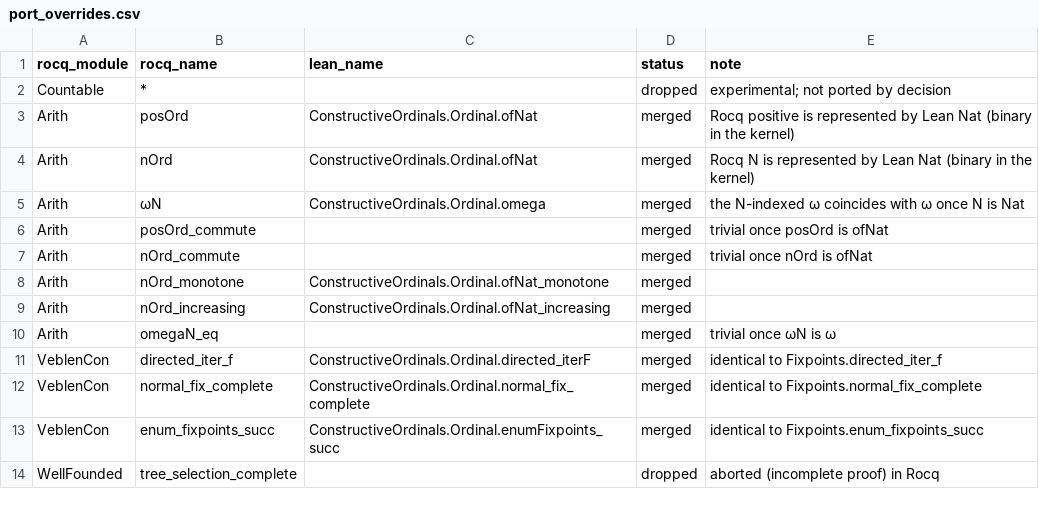
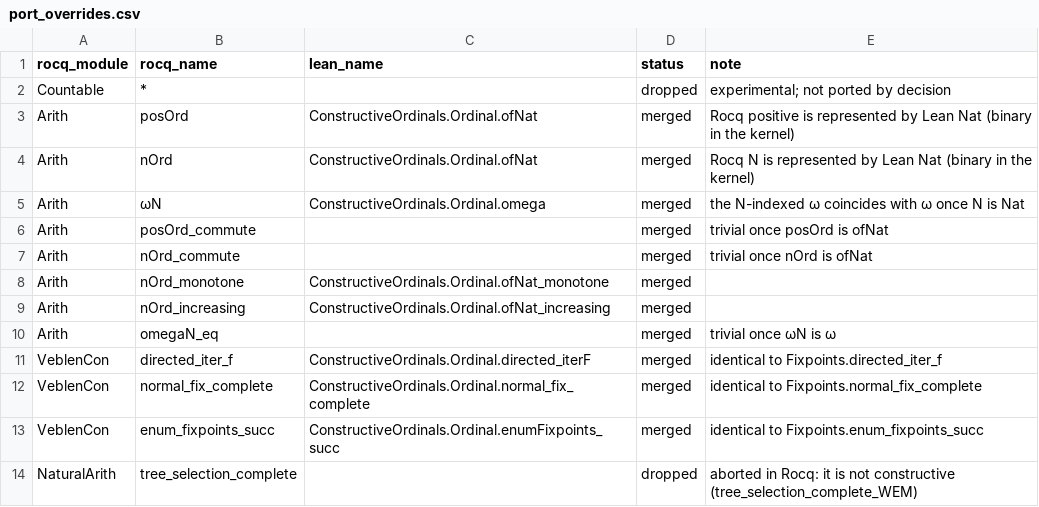
Before and after one commit to robdockins/ordinals, a CSV file: lean/scripts/port_overrides.csv, drawn as a sheet.

```diff
--- a/lean/scripts/port_overrides.csv
+++ b/lean/scripts/port_overrides.csv
@@ -13,2 +13,2 @@ VeblenCon,normal_fix_complete,ConstructiveOrdinals.Ordinal.normal_fix_complete,m
 VeblenCon,enum_fixpoints_succ,ConstructiveOrdinals.Ordinal.enumFixpoints_succ,merged,identical to Fixpoints.enum_fixpoints_succ
-WellFounded,tree_selection_complete,,dropped,aborted (incomplete proof) in Rocq
+NaturalArith,tree_selection_complete,,dropped,aborted in Rocq: it is not constructive (tree_selection_complete_WEM)
```
Also changed, not shown: 2 other files.
